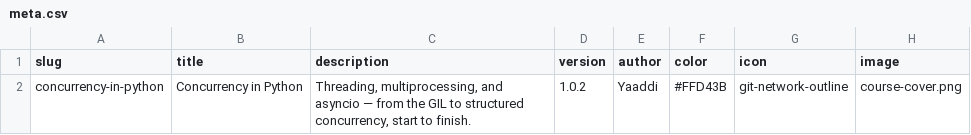
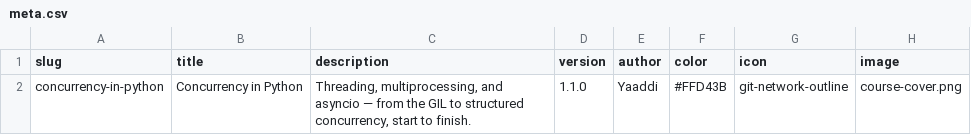
Before and after one commit to yaaddi-courses/concurrency-in-python, a CSV file: source/meta.csv, drawn as a sheet.

```diff
--- a/source/meta.csv
+++ b/source/meta.csv
@@ -1,2 +1,2 @@
 slug,title,description,version,author,color,icon,image
-concurrency-in-python,Concurrency in Python,"Threading, multiprocessing, and asyncio — from the GIL to structured concurrency, start to finish.",1.0.2,Yaaddi,#FFD43B,git-network-outline,course-cover.png
+concurrency-in-python,Concurrency in Python,"Threading, multiprocessing, and asyncio — from the GIL to structured concurrency, start to finish.",1.1.0,Yaaddi,#FFD43B,git-network-outline,course-cover.png
```
Also changed, not shown: 3 other files.
